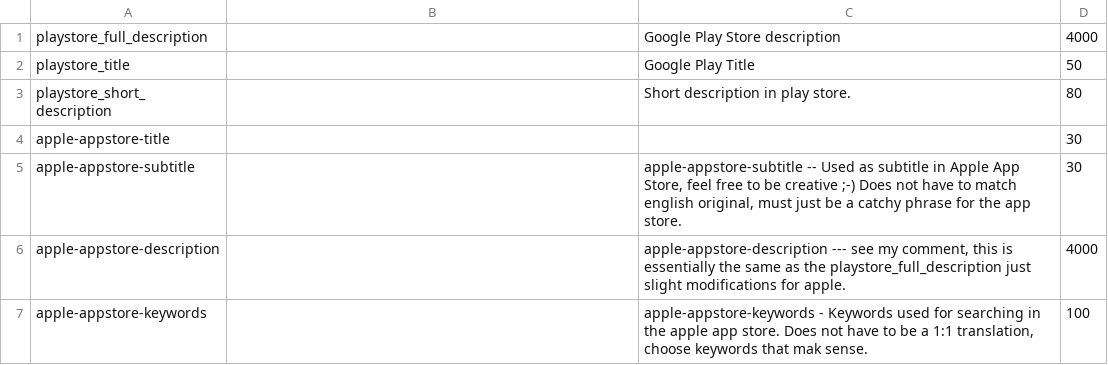
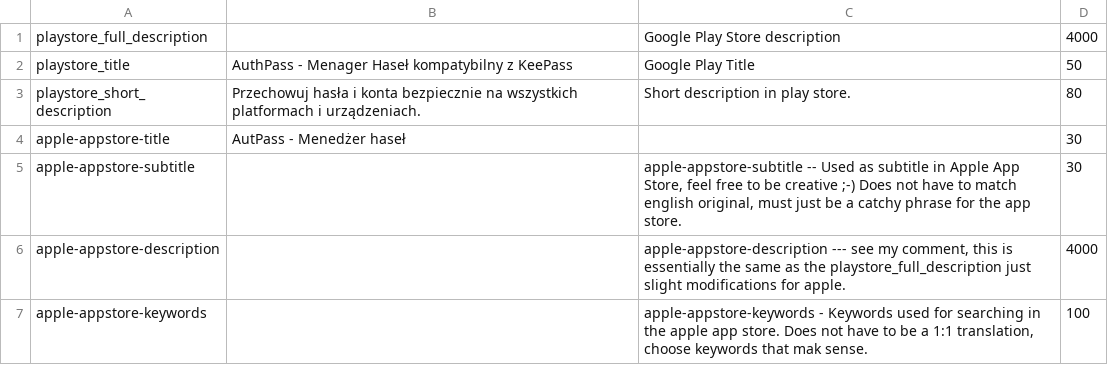
Before and after one commit to authpass/authpass, a CSV file: metadata/misc/pl-PL/store_metadata.csv, drawn as a sheet.

Commit message:
New Crowdin updates (#28)
* [crowdin] Update translations (%language%) %original_file_name%

* [crowdin] Update translations (Lithuanian) app_en.arb

* [crowdin] Update translations (Italian) store_metadata.csv

* [crowdin] Update translations (Italian) app_en.arb

* [crowdin] Update translations (Italian) short_description.txt

* [crowdin] Update translations (Hebrew) title.strings

* [crowdin] Update translations (Hebrew) title.strings

* [crowdin] Update translations (Polish) title.strings

* [crowdin] Update translations (Polish) store_metadata.csv

* [crowdin] Update translations (Polish) keyword.strings

* [crowdin] Update translations (Polish) title.strings

* [crowdin] Update translations (Polish) keyword.strings

* [crowdin] Update translations (Polish) app_en.arb

* [crowdin] Update translations (Polish) title.txt

* [crowdin] Update translations (Polish) short_description.txt

* [crowdin] Update translations (Polish) full_description.txt

* [crowdin] Update translations (Hebrew) app_en.arb

* [crowdin] Update translations (Spanish) app_en.arb

* [crowdin] Update translations (Spanish) short_description.txt

* [crowdin] Update translations (French) app_en.arb

* [crowdin] Update translations (Hebrew) short_description.txt

* [crowdin] Update translations (German) app_en.arb

* [crowdin] Update translations (Portuguese, Brazilian) app_en.arb

* [crowdin] Update translations (Chinese Traditional) short_description.txt

* [crowdin] Update translations (Chinese Traditional) app_en.arb

* [crowdin] Update translations (Chinese Simplified) store_metadata.csv

* [crowdin] Update translations (Chinese Simplified) keyword.strings

* [crowdin] Update translations (Chinese Simplified) title.strings

* [crowdin] Update translations (Chinese Simplified) keyword.strings

* [crowdin] Update translations (Chinese Simplified) app_en.arb

* [crowdin] Update translations (Indonesian) app_en.arb

* [crowdin] Update translations (Indonesian) short_description.txt

* [crowdin] Update translations (Slovak) app_en.arb

* [crowdin] Update translations (Chinese Simplified) short_description.txt

* [crowdin] Update translations (Chinese Simplified) full_description.txt

* [crowdin] Update translations (Ukrainian) app_en.arb

* [crowdin] Update translations (Turkish) app_en.arb

* [crowdin] Update translations (%language%) %original_file_name%

```diff
--- a/metadata/misc/pl-PL/store_metadata.csv
+++ b/metadata/misc/pl-PL/store_metadata.csv
@@ -1,5 +1,5 @@
 "playstore_full_description","","Google Play Store description","4000",""
-"playstore_title","","Google Play Title","50",""
-"playstore_short_description","","Short description in play store.","80",""
-"apple-appstore-title","","","30",""
+"playstore_title","AuthPass - Menager Haseł kompatybilny z KeePass","Google Play Title","50",""
+"playstore_short_description","Przechowuj hasła i konta bezpiecznie na wszystkich platformach i urządzeniach.","Short description in play store.","80",""
+"apple-appstore-title","AutPass - Menedżer haseł","","30",""
 "apple-appstore-subtitle","","apple-appstore-subtitle -- Used as subtitle in Apple App Store, feel free to be creative ;-) Does not have to match english original, must just be a catchy phrase for the app store.","30",""
```
Also changed, not shown: metadata/misc/it-IT/store_metadata.csv, metadata/misc/zh-CN/store_metadata.csv, 33 other files.
